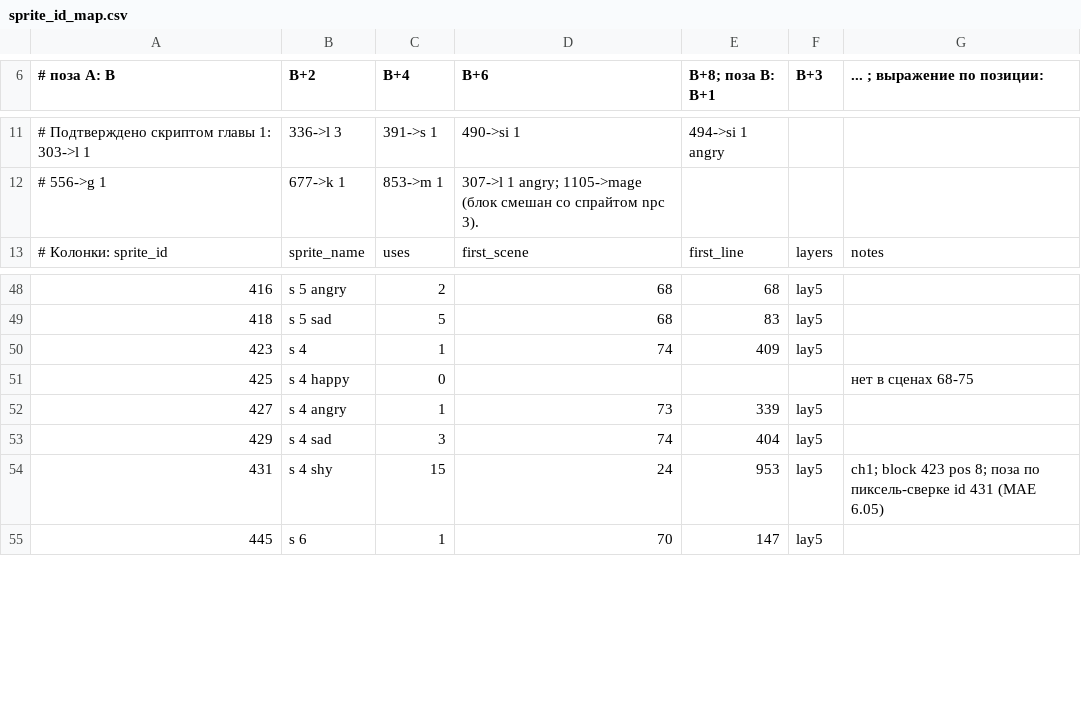
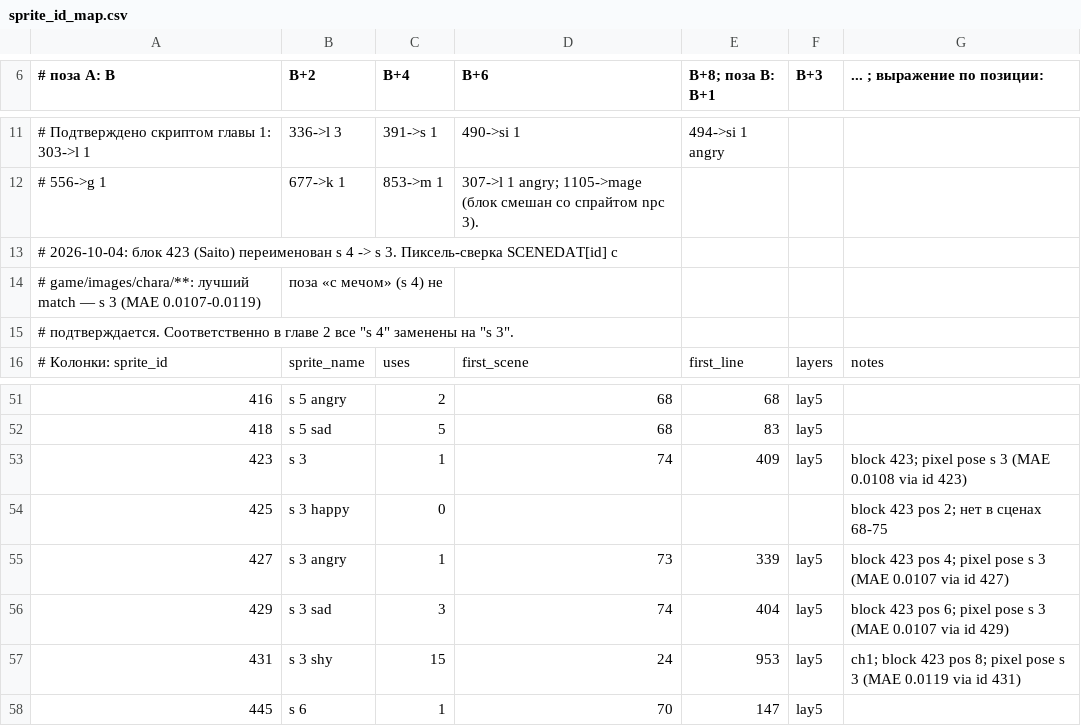
Before and after one commit to timeasoff/Zero-no-Tsukaima-1-RenPy, a CSV file: references/sprite_id_map.csv, drawn as a sheet; only a part is shown, gaps mark what is left out; addresses are those after the commit; the diff names each change by its address in the sheet, - before the commit and + after, or states it on an @@ line.

Commit message:
ch2: fix Saito pose s4->s3 (40 uses) + sprite map 423-431, door transitions via open_door, reports

```diff
--- a/references/sprite_id_map.csv
+++ b/references/sprite_id_map.csv
+row 13: # 2026-10-04: блок 423 (Saito) переименован s 4 -> s 3. Пиксель-сверка SCENEDAT[id] с
+row 14: # game/images/chara/**: лучший match — s 3 (MAE 0.0107-0.0119) | поза «с мечом» (s 4) не
+row 15: # подтверждается. Соответственно в главе 2 все "s 4" заменены на "s 3".
-B53 (B+2): s 4
+B53 (B+2): s 3
-G53 (... ; выражение по позиции:): (empty)
+G53 (... ; выражение по позиции:): block 423; pixel pose s 3 (MAE 0.0108 via id 423)
-B54 (B+2): s 4 happy
+B54 (B+2): s 3 happy
-G54 (... ; выражение по позиции:): нет в сценах 68-75
+G54 (... ; выражение по позиции:): block 423 pos 2; нет в сценах 68-75
-B55 (B+2): s 4 angry
+B55 (B+2): s 3 angry
-G55 (... ; выражение по позиции:): (empty)
+G55 (... ; выражение по позиции:): block 423 pos 4; pixel pose s 3 (MAE 0.0107 via id 427)
-B56 (B+2): s 4 sad
+B56 (B+2): s 3 sad
-G56 (... ; выражение по позиции:): (empty)
+G56 (... ; выражение по позиции:): block 423 pos 6; pixel pose s 3 (MAE 0.0107 via id 429)
-B57 (B+2): s 4 shy
+B57 (B+2): s 3 shy
-G57 (... ; выражение по позиции:): …pos 8; поза по пиксель-сверке id 431 (MAE 6.05)
+G57 (... ; выражение по позиции:): …pos 8; pixel pose s 3 (MAE 0.0119 via id 431)
```
Also changed, not shown: 8 other files.
